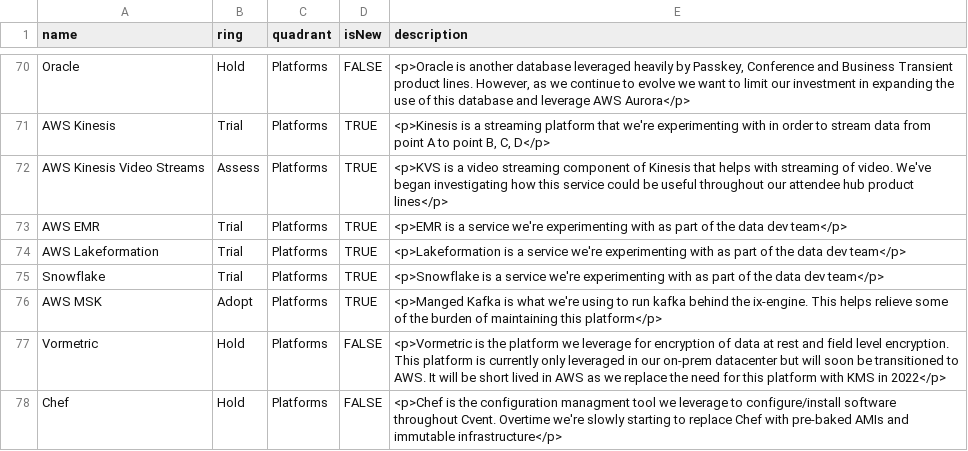
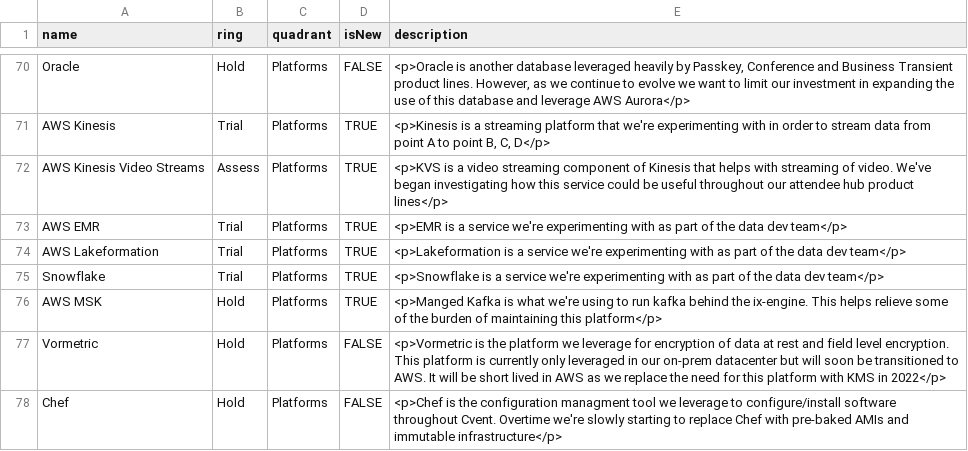
Before and after one commit to cvent/radar, a CSV file: cvent-technology-radar.csv, drawn as a sheet; only a part is shown, gaps mark what is left out.

Commit message:
Update cvent-technology-radar.csv

```diff
--- a/cvent-technology-radar.csv
+++ b/cvent-technology-radar.csv
@@ -75,3 +75,3 @@ AWS Lakeformation,Trial,Platforms,TRUE,<p>Lakeformation is a service we're exper
 Snowflake,Trial,Platforms,TRUE,<p>Snowflake is a service we're experimenting with as part of the data dev team</p>
-AWS MSK,Adopt,Platforms,TRUE,<p>Manged Kafka is what we're using to run kafka behind the ix-engine. This helps relieve some of the burden of maintaining this platform</p>
+AWS MSK,Hold,Platforms,TRUE,<p>Manged Kafka is what we're using to run kafka behind the ix-engine. This helps relieve some of the burden of maintaining this platform</p>
 Vormetric,Hold,Platforms,FALSE,<p>Vormetric is the platform we leverage for encryption of data at rest and field level encryption. This platform is currently only leveraged in our on-prem datacenter but will soon be transitioned to AWS. It will be short lived in AWS as we replace the need for this platform with KMS in 2022</p>
```
